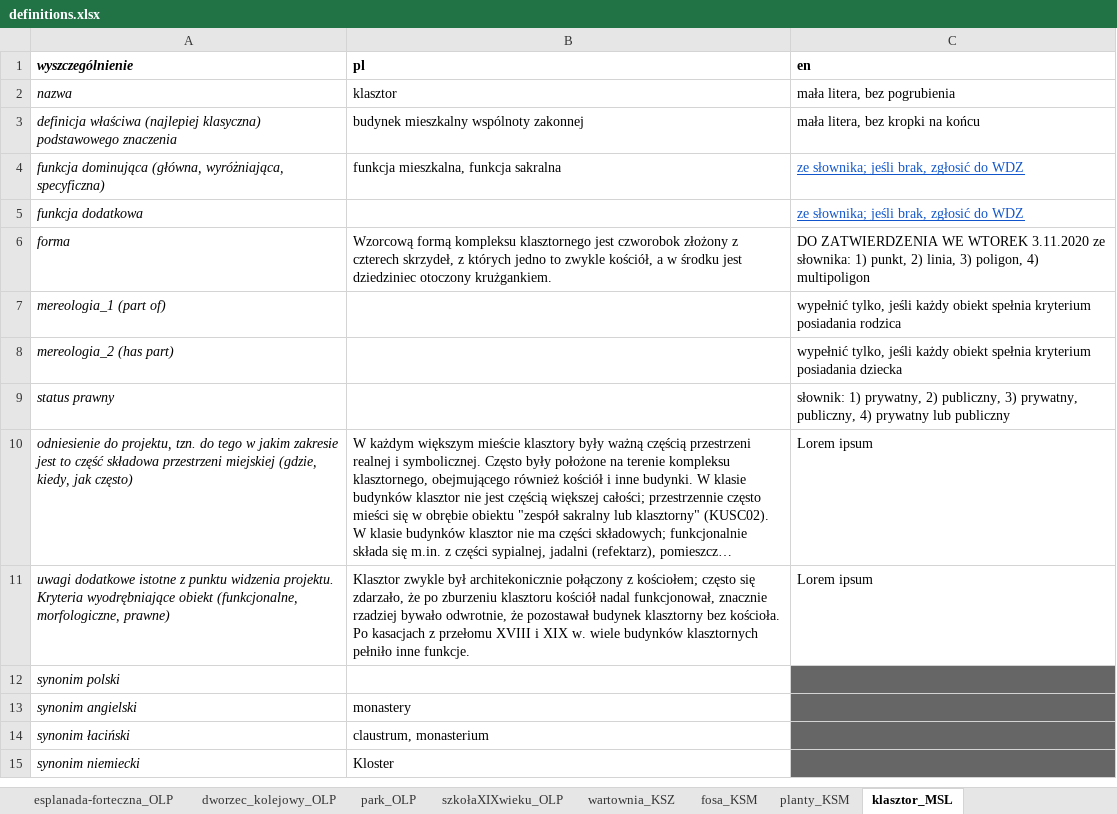
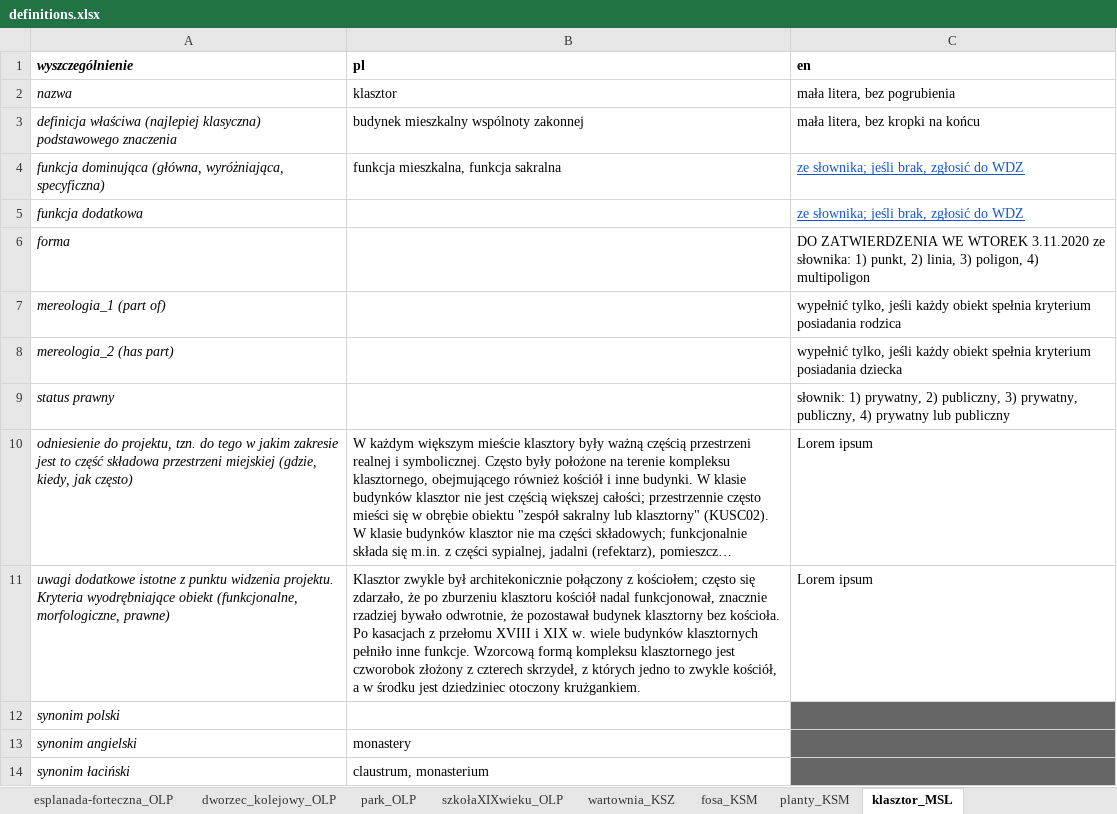
Before and after one commit to UrbanOnto/urbanonto, an Excel workbook: urbanonto_tools/data/definitions.xlsx, sheet klasztor_MSL, drawn as a sheet; only a part is shown; the shorter side is filled out with more unchanged rows; long unchanged cells end in …; values as stored, in another font and other column widths than the file's, no borders; the diff names each change by its address in the sheet, - before the commit and + after, or states it on an @@ line.

```diff
--- a/urbanonto_tools/data/definitions.xlsx (sheet klasztor_MSL)
+++ b/urbanonto_tools/data/definitions.xlsx (sheet klasztor_MSL)
-B6 (pl): Wzorcową formą kompleksu klasztornego jest czworobok złożony z czterech skrzydeł, z których jedno to zwykle kościół, a w środku jest dziedziniec otoczony krużgankiem.
+B6 (pl): (empty)
-B11 (pl): …inne funkcje.
+B11 (pl): …inne funkcje. Wzorcową formą kompleksu klasztornego jest czworobok złożony z czterech skrzydeł, z których jedno to zwykle kościół, a w środku jest dziedziniec otoczony krużgankiem.
```
Also changed, not shown: sheet dom_dla_bezdomnych_KSZ, sheet szpital_przednowoczesny_MSL, sheet szkola_wyzsza-kompleks_KSZ, sheet szkola_wyzsza-budynek_KSZ, sheet dom_dziecka_KSZ, sheet szkołaXIXwieku_OLP, 27 more sheets, 11 other files.
